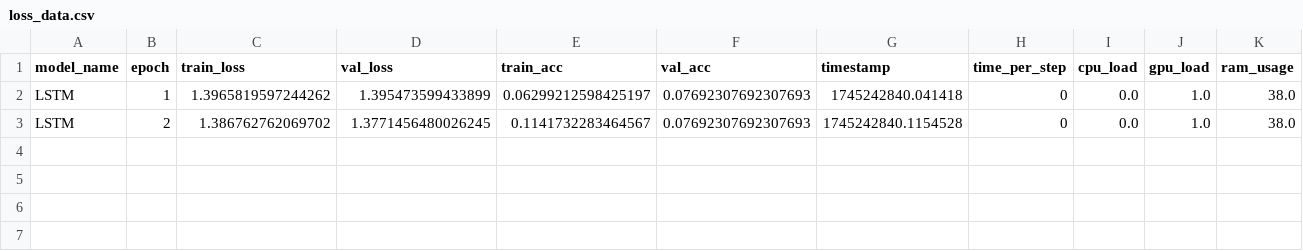
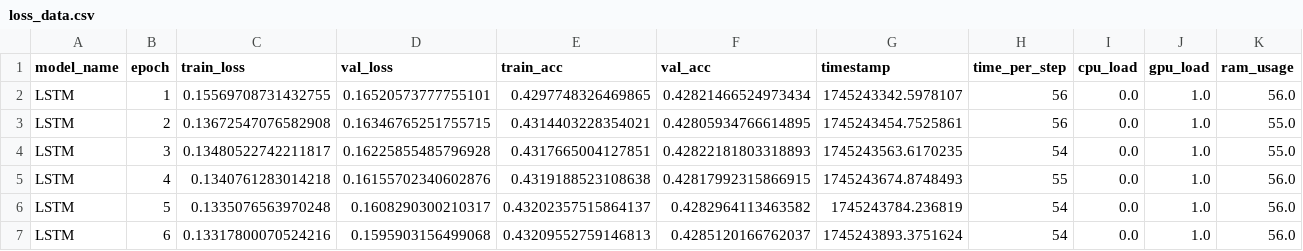
Before and after one commit to imoldovea/AIGames, a CSV file: output/loss_data.csv, drawn as a sheet.

```diff
--- a/output/loss_data.csv
+++ b/output/loss_data.csv
@@ -1,3 +1,7 @@
 model_name,epoch,train_loss,val_loss,train_acc,val_acc,timestamp,time_per_step,cpu_load,gpu_load,ram_usage
-LSTM,1,1.3965819597244262,1.395473599433899,0.06299212598425197,0.07692307692307693,1745242840.041418,0,0.0,1.0,38.0
-LSTM,2,1.386762762069702,1.3771456480026245,0.1141732283464567,0.07692307692307693,1745242840.1154528,0,0.0,1.0,38.0
+LSTM,1,0.15569708731432755,0.16520573777755101,0.4297748326469865,0.42821466524973434,1745243342.5978107,56,0.0,1.0,56.0
+LSTM,2,0.13672547076582908,0.16346765251755715,0.4314403228354021,0.42805934766614895,1745243454.7525861,56,0.0,1.0,55.0
+LSTM,3,0.13480522742211817,0.16225855485796928,0.4317665004127851,0.42822181803318893,1745243563.6170235,54,0.0,1.0,55.0
+LSTM,4,0.1340761283014218,0.16155702340602876,0.4319188523108638,0.42817992315866915,1745243674.8748493,55,0.0,1.0,56.0
+LSTM,5,0.1335076563970248,0.1608290300210317,0.43202357515864137,0.4282964113463582,1745243784.236819,54,0.0,1.0,56.0
+LSTM,6,0.13317800070524216,0.1595903156499068,0.43209552759146813,0.4285120166762037,1745243893.3751624,54,0.0,1.0,56.0
```
Also changed, not shown: 2 other files.
